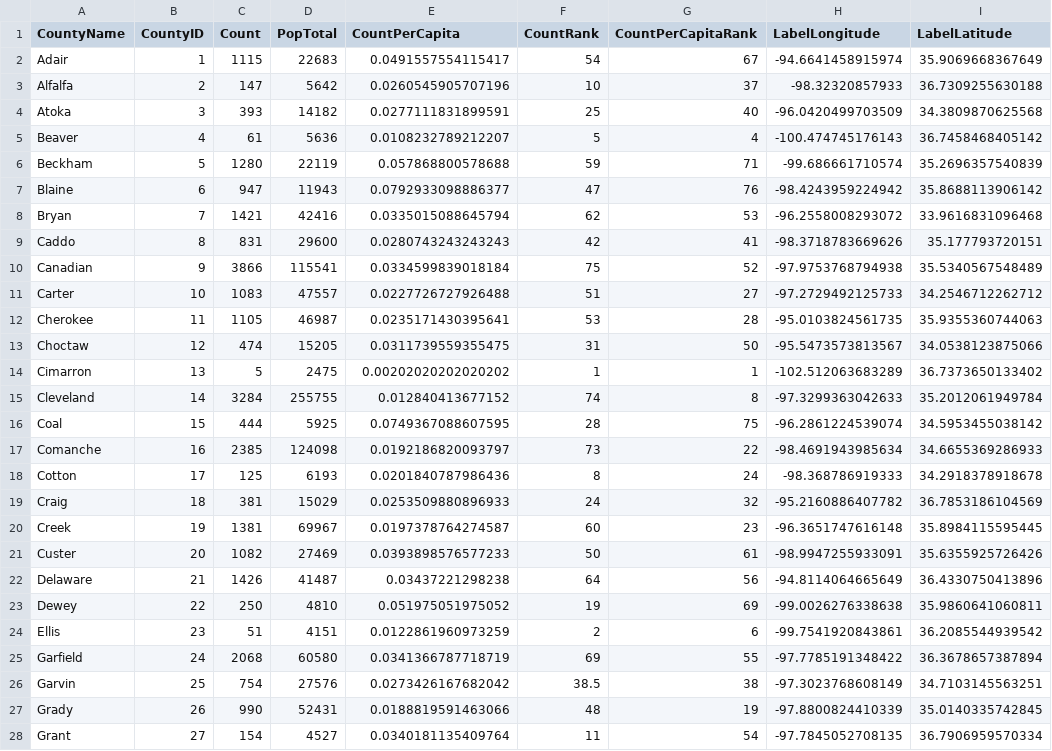
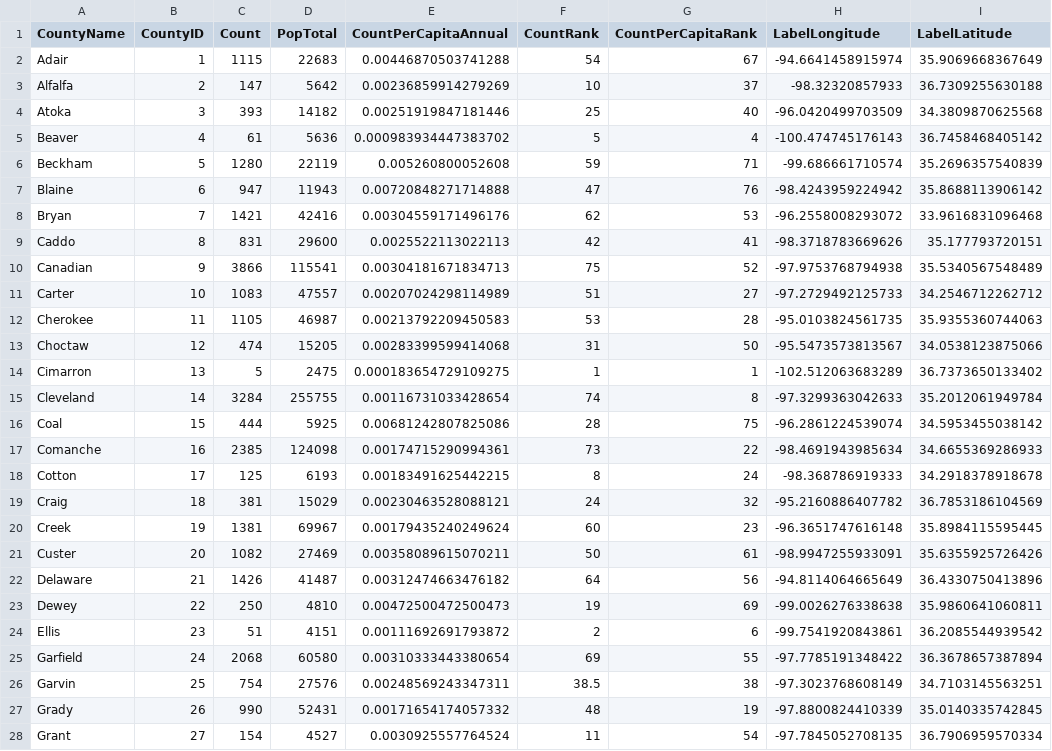
Before and after one commit to OuhscBbmc/SafeCareSpatial, a CSV file: PhiFreeDatasets/CountCountyFortified.csv, drawn as a sheet; only a part is shown; the diff covers the shown part only.

Commit message:
Animation with county labels
Before creating common fill scale across years

```diff
--- a/PhiFreeDatasets/CountCountyFortified.csv
+++ b/PhiFreeDatasets/CountCountyFortified.csv
@@ -1,28 +1,28 @@
-"CountyName","CountyID","Count","PopTotal","CountPerCapita","CountRank","CountPerCapitaRank","LabelLongitude","LabelLatitude"
-"Adair",1,1115,22683,0.0491557554115417,54,67,-94.6641458915974,35.9069668367649
-"Alfalfa",2,147,5642,0.0260545905707196,10,37,-98.32320857933,36.7309255630188
-"Atoka",3,393,14182,0.0277111831899591,25,40,-96.0420499703509,34.3809870625568
-"Beaver",4,61,5636,0.0108232789212207,5,4,-100.474745176143,36.7458468405142
-"Beckham",5,1280,22119,0.057868800578688,59,71,-99.686661710574,35.2696357540839
-"Blaine",6,947,11943,0.0792933098886377,47,76,-98.4243959224942,35.8688113906142
-"Bryan",7,1421,42416,0.0335015088645794,62,53,-96.2558008293072,33.9616831096468
-"Caddo",8,831,29600,0.0280743243243243,42,41,-98.3718783669626,35.177793720151
-"Canadian",9,3866,115541,0.0334599839018184,75,52,-97.9753768794938,35.5340567548489
-"Carter",10,1083,47557,0.0227726727926488,51,27,-97.2729492125733,34.2546712262712
-"Cherokee",11,1105,46987,0.0235171430395641,53,28,-95.0103824561735,35.9355360744063
-"Choctaw",12,474,15205,0.0311739559355475,31,50,-95.5473573813567,34.0538123875066
-"Cimarron",13,5,2475,0.00202020202020202,1,1,-102.512063683289,36.7373650133402
-"Cleveland",14,3284,255755,0.012840413677152,74,8,-97.3299363042633,35.2012061949784
-"Coal",15,444,5925,0.0749367088607595,28,75,-96.2861224539074,34.5953455038142
-"Comanche",16,2385,124098,0.0192186820093797,73,22,-98.4691943985634,34.6655369286933
-"Cotton",17,125,6193,0.0201840787986436,8,24,-98.368786919333,34.2918378918678
-"Craig",18,381,15029,0.0253509880896933,24,32,-95.2160886407782,36.7853186104569
-"Creek",19,1381,69967,0.0197378764274587,60,23,-96.3651747616148,35.8984115595445
-"Custer",20,1082,27469,0.0393898576577233,50,61,-98.9947255933091,35.6355925726426
-"Delaware",21,1426,41487,0.03437221298238,64,56,-94.8114064665649,36.4330750413896
-"Dewey",22,250,4810,0.051975051975052,19,69,-99.0026276338638,35.9860641060811
-"Ellis",23,51,4151,0.0122861960973259,2,6,-99.7541920843861,36.2085544939542
-"Garfield",24,2068,60580,0.0341366787718719,69,55,-97.7785191348422,36.3678657387894
-"Garvin",25,754,27576,0.0273426167682042,38.5,38,-97.3023768608149,34.7103145563251
-"Grady",26,990,52431,0.0188819591463066,48,19,-97.8800824410339,35.0140335742845
-"Grant",27,154,4527,0.0340181135409764,11,54,-97.7845052708135,36.7906959570334
+"CountyName","CountyID","Count","PopTotal","CountPerCapitaAnnual","CountRank","CountPerCapitaRank","LabelLongitude","LabelLatitude"
+"Adair",1,1115,22683,0.00446870503741288,54,67,-94.6641458915974,35.9069668367649
+"Alfalfa",2,147,5642,0.00236859914279269,10,37,-98.32320857933,36.7309255630188
+"Atoka",3,393,14182,0.00251919847181446,25,40,-96.0420499703509,34.3809870625568
+"Beaver",4,61,5636,0.000983934447383702,5,4,-100.474745176143,36.7458468405142
+"Beckham",5,1280,22119,0.005260800052608,59,71,-99.686661710574,35.2696357540839
+"Blaine",6,947,11943,0.00720848271714888,47,76,-98.4243959224942,35.8688113906142
+"Bryan",7,1421,42416,0.00304559171496176,62,53,-96.2558008293072,33.9616831096468
+"Caddo",8,831,29600,0.0025522113022113,42,41,-98.3718783669626,35.177793720151
+"Canadian",9,3866,115541,0.00304181671834713,75,52,-97.9753768794938,35.5340567548489
+"Carter",10,1083,47557,0.00207024298114989,51,27,-97.2729492125733,34.2546712262712
+"Cherokee",11,1105,46987,0.00213792209450583,53,28,-95.0103824561735,35.9355360744063
+"Choctaw",12,474,15205,0.00283399599414068,31,50,-95.5473573813567,34.0538123875066
+"Cimarron",13,5,2475,0.000183654729109275,1,1,-102.512063683289,36.7373650133402
+"Cleveland",14,3284,255755,0.00116731033428654,74,8,-97.3299363042633,35.2012061949784
+"Coal",15,444,5925,0.00681242807825086,28,75,-96.2861224539074,34.5953455038142
+"Comanche",16,2385,124098,0.00174715290994361,73,22,-98.4691943985634,34.6655369286933
+"Cotton",17,125,6193,0.00183491625442215,8,24,-98.368786919333,34.2918378918678
+"Craig",18,381,15029,0.00230463528088121,24,32,-95.2160886407782,36.7853186104569
+"Creek",19,1381,69967,0.00179435240249624,60,23,-96.3651747616148,35.8984115595445
+"Custer",20,1082,27469,0.00358089615070211,50,61,-98.9947255933091,35.6355925726426
+"Delaware",21,1426,41487,0.00312474663476182,64,56,-94.8114064665649,36.4330750413896
+"Dewey",22,250,4810,0.00472500472500473,19,69,-99.0026276338638,35.9860641060811
+"Ellis",23,51,4151,0.00111692691793872,2,6,-99.7541920843861,36.2085544939542
+"Garfield",24,2068,60580,0.00310333443380654,69,55,-97.7785191348422,36.3678657387894
+"Garvin",25,754,27576,0.00248569243347311,38.5,38,-97.3023768608149,34.7103145563251
+"Grady",26,990,52431,0.00171654174057332,48,19,-97.8800824410339,35.0140335742845
+"Grant",27,154,4527,0.0030925557764524,11,54,-97.7845052708135,36.7906959570334
```
Also changed, not shown: 50 edited cells elsewhere in this file, 11 other files.
